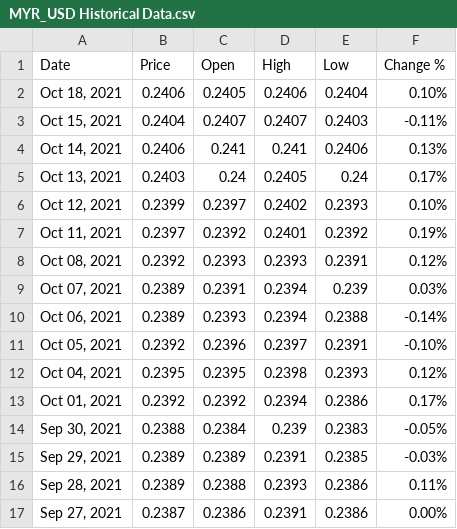
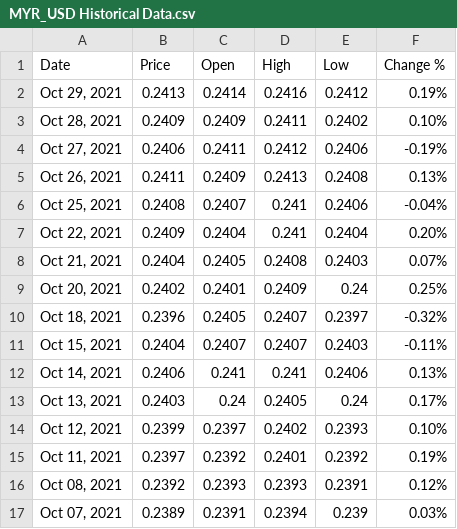
Before and after one commit to nopynospy/pandemic_monument, a CSV file: MYR_USD Historical Data.csv, drawn as a sheet; only a part is shown; the shorter side is filled out with more unchanged rows.

```diff
--- a/MYR_USD Historical Data.csv
+++ b/MYR_USD Historical Data.csv
@@ -1,3 +1,11 @@
 Date,Price,Open,High,Low,Change %
-"Oct 18, 2021",0.2406,0.2405,0.2406,0.2404,0.10%
+"Oct 29, 2021",0.2413,0.2414,0.2416,0.2412,0.19%
+"Oct 28, 2021",0.2409,0.2409,0.2411,0.2402,0.10%
+"Oct 27, 2021",0.2406,0.2411,0.2412,0.2406,-0.19%
+"Oct 26, 2021",0.2411,0.2409,0.2413,0.2408,0.13%
+"Oct 25, 2021",0.2408,0.2407,0.241,0.2406,-0.04%
+"Oct 22, 2021",0.2409,0.2404,0.241,0.2404,0.20%
+"Oct 21, 2021",0.2404,0.2405,0.2408,0.2403,0.07%
+"Oct 20, 2021",0.2402,0.2401,0.2409,0.24,0.25%
+"Oct 18, 2021",0.2396,0.2405,0.2407,0.2397,-0.32%
 "Oct 15, 2021",0.2404,0.2407,0.2407,0.2403,-0.11%
```
Also changed, not shown: myr_usd.csv, 14 other files.
